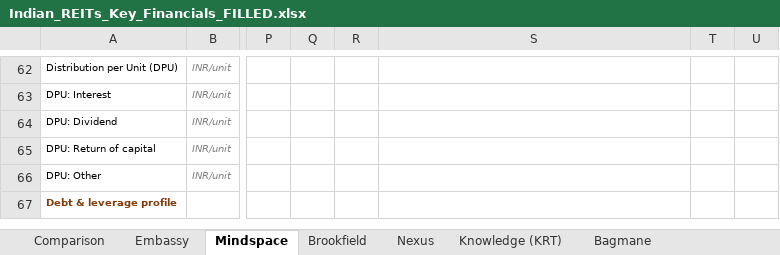
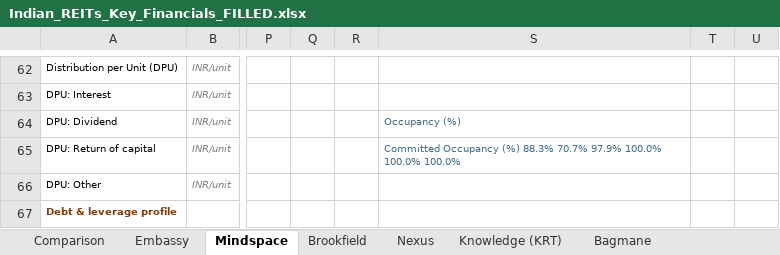
Before and after one commit to IshanMandlaus/indian-reits-dashboard, an Excel workbook: Indian_REITs_Key_Financials_FILLED.xlsx, sheet Mindspace, drawn as a sheet; only a part is shown, gaps mark what is left out; values as stored, in another font and other column widths than the file's, no borders; charts and pictures not drawn; the diff covers the shown part only; the diff names each change by its address in the sheet, - before the commit and + after, or states it on an @@ line.

```diff
--- a/Indian_REITs_Key_Financials_FILLED.xlsx (sheet Mindspace)
+++ b/Indian_REITs_Key_Financials_FILLED.xlsx (sheet Mindspace)
-S64: (empty)
+S64: Occupancy (%)
-S65: (empty)
+S65: Committed Occupancy (%) 88.3% 70.7% 97.9% 100.0% 100.0% 100.0%
```
Also changed, not shown: 2 added rows, 2 removed rows, 18 edited cells and cell formats elsewhere in this sheet, sheet Embassy, sheet Knowledge (KRT), sheet Brookfield, sheet Nexus, charts or pictures, 7 other files.
